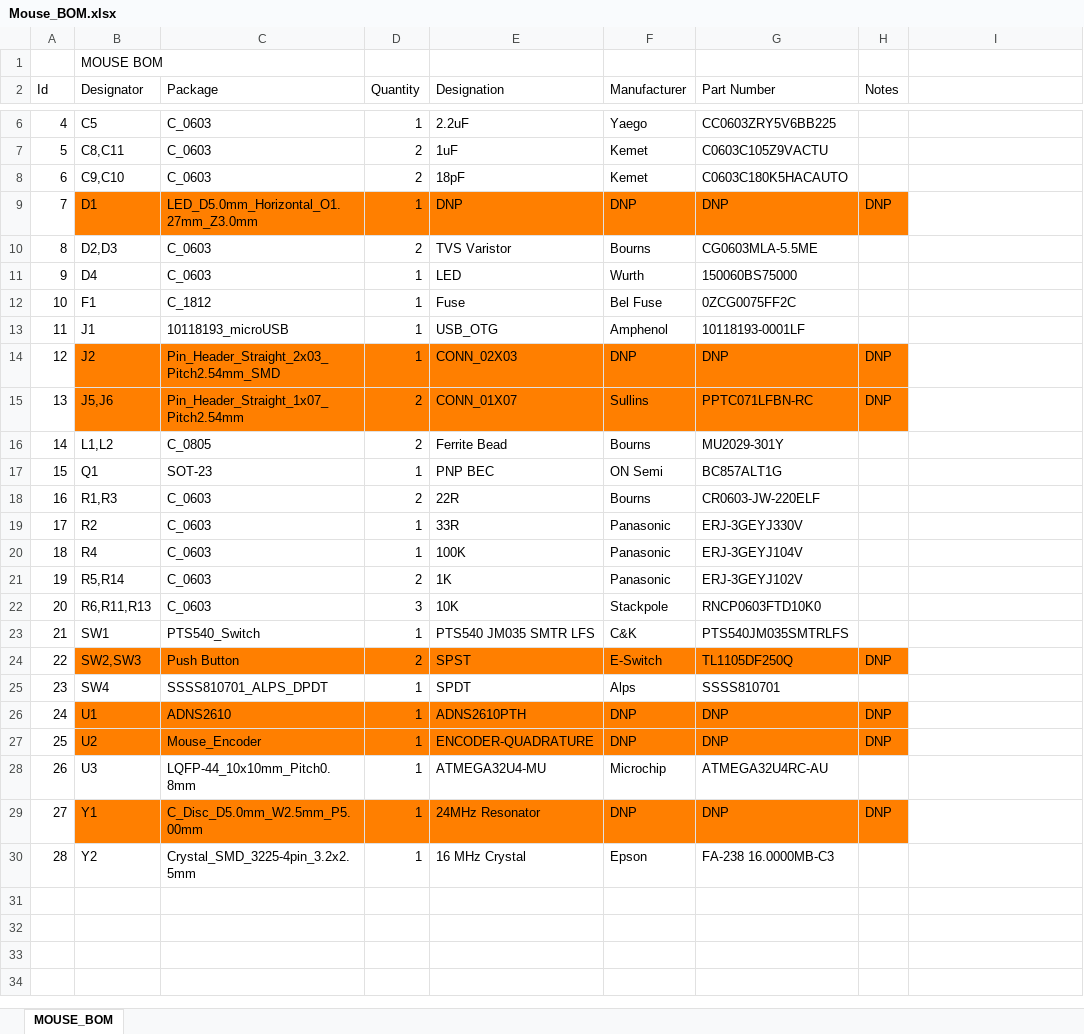
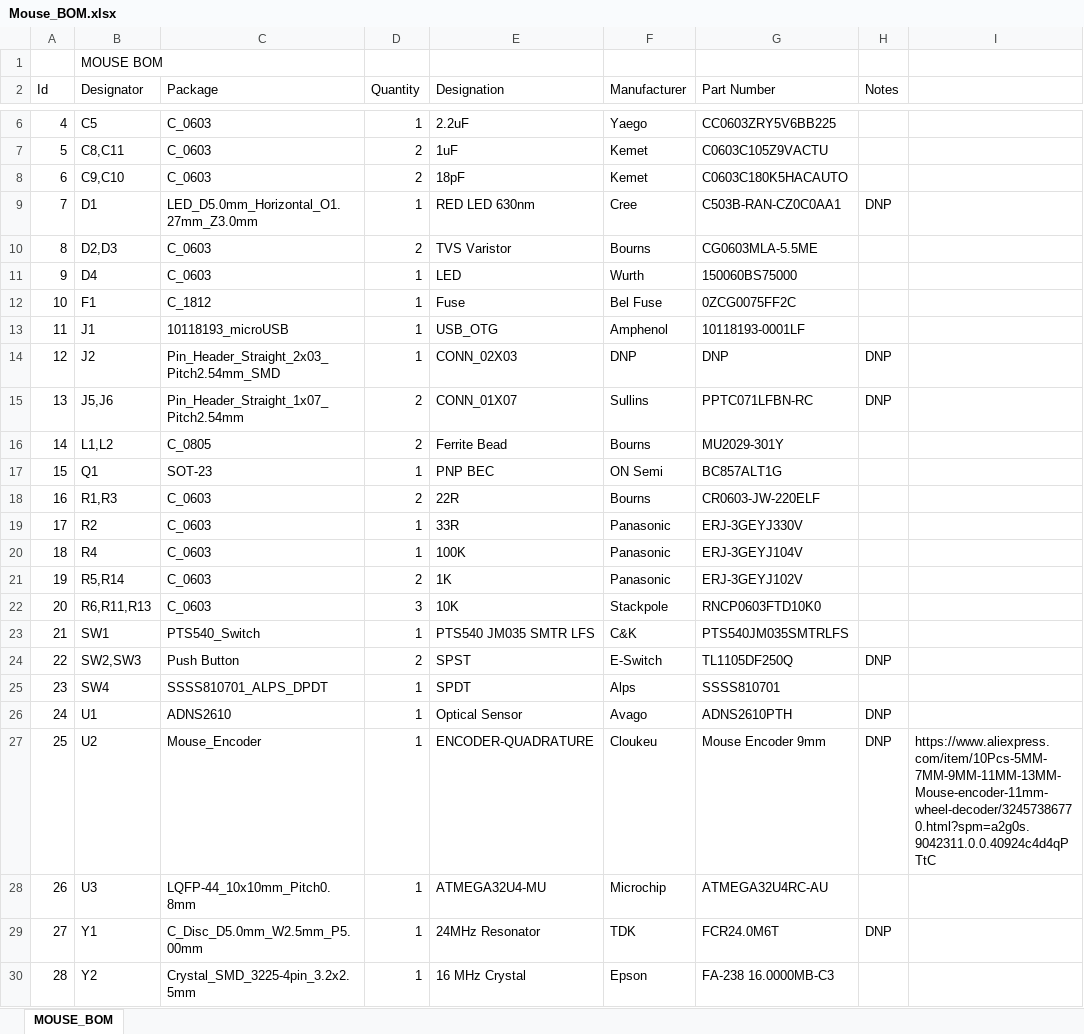
Before and after one commit to biomurph/Mouse, an Excel workbook: Hardware/KiCad/plots/Mouse_BOM.xlsx, sheet MOUSE_BOM, drawn as a sheet; only a part is shown, gaps mark what is left out; values as stored, in another font and other column widths than the file's, no borders; the diff names each change by its address in the sheet, - before the commit and + after, or states it on an @@ line.

```diff
--- a/Hardware/KiCad/plots/Mouse_BOM.xlsx (sheet MOUSE_BOM)
+++ b/Hardware/KiCad/plots/Mouse_BOM.xlsx (sheet MOUSE_BOM)
-B9:H9 fill: #FF7F00
+B9:H9 fill: none
-E9 (Designation): DNP
+E9 (Designation): RED LED 630nm
-F9 (Manufacturer): DNP
+F9 (Manufacturer): Cree
-G9 (Part Number): DNP
+G9 (Part Number): C503B-RAN-CZ0C0AA1
-B14:H15 fill: #FF7F00
+B14:H15 fill: none
-B24:H24 fill: #FF7F00
+B24:H24 fill: none
-B26:H27 fill: #FF7F00
+B26:H27 fill: none
-E26 (Designation): ADNS2610PTH
+E26 (Designation): Optical Sensor
-F26 (Manufacturer): DNP
+F26 (Manufacturer): Avago
-G26 (Part Number): DNP
+G26 (Part Number): ADNS2610PTH
-F27 (Manufacturer): DNP
+F27 (Manufacturer): Cloukeu
-G27 (Part Number): DNP
+G27 (Part Number): Mouse Encoder 9mm
-I27: (empty)
+I27: https://www.aliexpress.com/item/10Pcs-5MM-7MM-9MM-11MM-13MM-Mouse-encoder-11mm-wheel-decoder/32457386770.html?spm=a2g0s.9042311.0.0.40924c4d4qPTtC
-B29:H29 fill: #FF7F00
+B29:H29 fill: none
-F29 (Manufacturer): DNP
+F29 (Manufacturer): TDK
-G29 (Part Number): DNP
+G29 (Part Number): FCR24.0M6T
```
Also changed, not shown: 6 other files.
